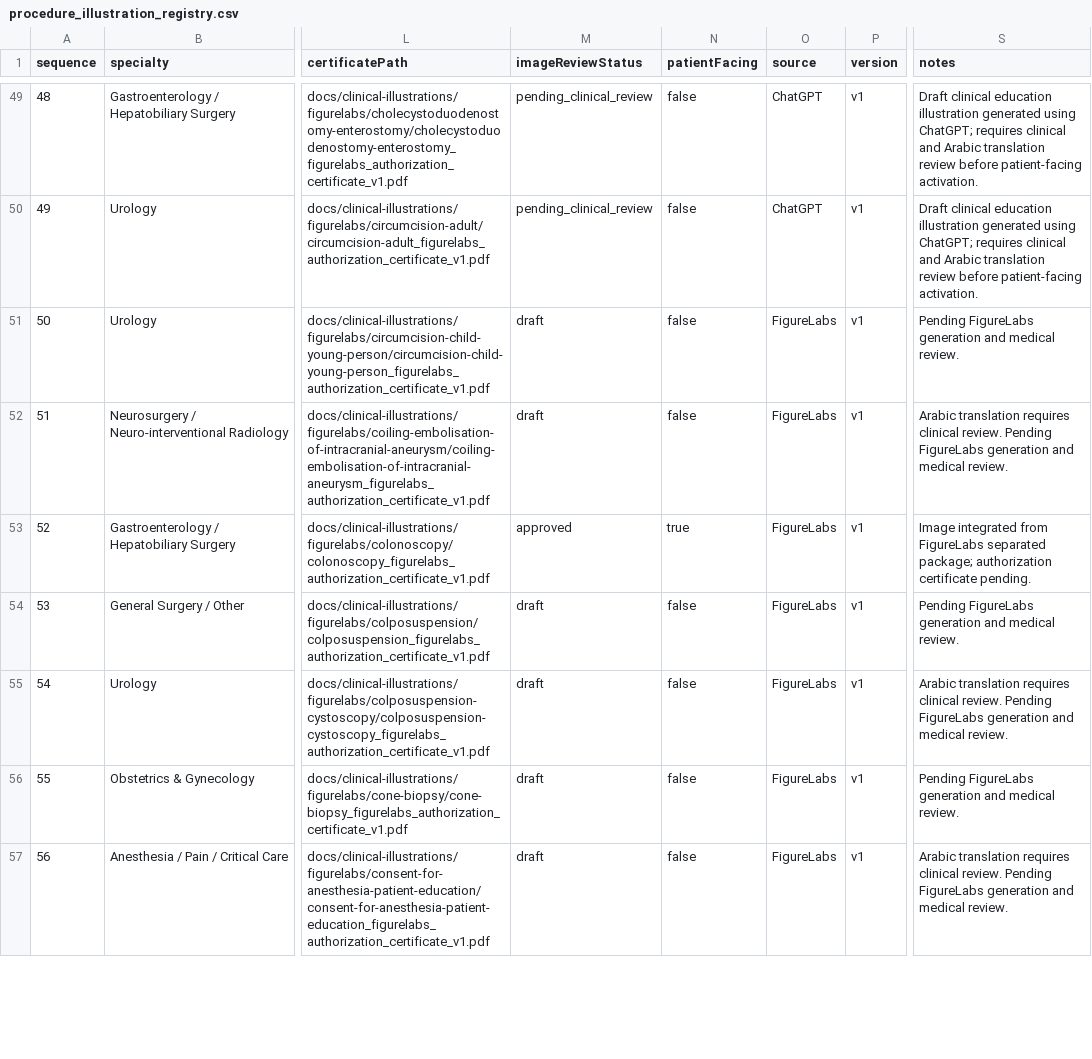
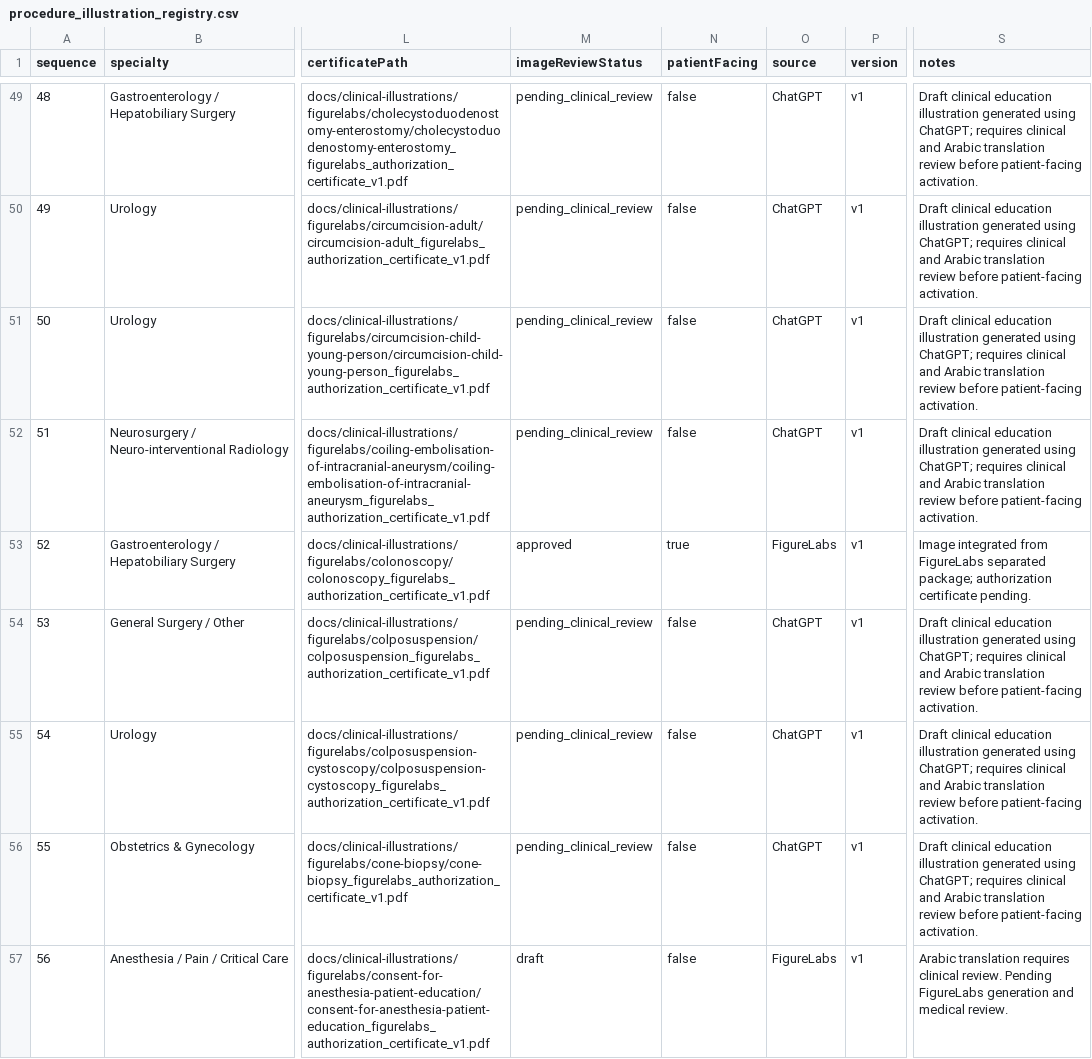
Before and after one commit to baseltayem1-btayem/wathiqcare-discharge-refusal, a CSV file: docs/clinical-illustrations/procedure_illustration_registry.csv, drawn as a sheet; only a part is shown, gaps mark what is left out; the diff covers the shown part only; the diff names each change by its address in the sheet, - before the commit and + after, or states it on an @@ line.

Commit message:
Integrate ChatGPT Batch 4 Part 1 clinical illustrations (procedures 1-10)
- Add figurelabs-batch-4-generated.json with 10 draft illustration records
- Wire BATCH_4_GENERATED into figurelabs-batch-data, seed-from-imc, registry generator
- Copy 10 PNGs to public/educational/clinical-illustrations by specialty/procedure
- Regenerate procedure_illustration_registry.csv (243 rows; 20 approved)
- Statuses: pending_clinical_review, generated_by_chatgpt_draft,
  provisionally_integrated, pending_clinical_translation_review,
  patientFacing=false, source=ChatGPT
- Loaded bilingual labels from labels_en_ar.json; metadata only, no PNG binaries in DB

Validation: registry validation pass; seed tests pass; lint clean; build succeeds.
TypeScript project check still reports pre-existing errors in unrelated files.
No production deployment performed.

```diff
--- a/docs/clinical-illustrations/procedure_illustration_registry.csv
+++ b/docs/clinical-illustrations/procedure_illustration_registry.csv
-M51:M52 (imageReviewStatus): draft
+M51:M52 (imageReviewStatus): pending_clinical_review
-O51:O52 (source): FigureLabs
+O51:O52 (source): ChatGPT
-S51 (notes): Pending FigureLabs generation and medical review.
+S51 (notes): Draft clinical education illustration generated using ChatGPT; requires clinical and Arabic translation review before patient-facing activation.
-S52 (notes): Arabic translation requires clinical review. Pending FigureLabs generation and medical review.
+S52 (notes): Draft clinical education illustration generated using ChatGPT; requires clinical and Arabic translation review before patient-facing activation.
-M54:M56 (imageReviewStatus): draft
+M54:M56 (imageReviewStatus): pending_clinical_review
-O54:O56 (source): FigureLabs
+O54:O56 (source): ChatGPT
-S54 (notes): Pending FigureLabs generation and medical review.
+S54 (notes): Draft clinical education illustration generated using ChatGPT; requires clinical and Arabic translation review before patient-facing activation.
-S55 (notes): Arabic translation requires clinical review. Pending FigureLabs generation and medical review.
+S55 (notes): Draft clinical education illustration generated using ChatGPT; requires clinical and Arabic translation review before patient-facing activation.
-S56 (notes): Pending FigureLabs generation and medical review.
+S56 (notes): Draft clinical education illustration generated using ChatGPT; requires clinical and Arabic translation review before patient-facing activation.
```
Also changed, not shown: 15 edited cells elsewhere in this file, 15 other files.
